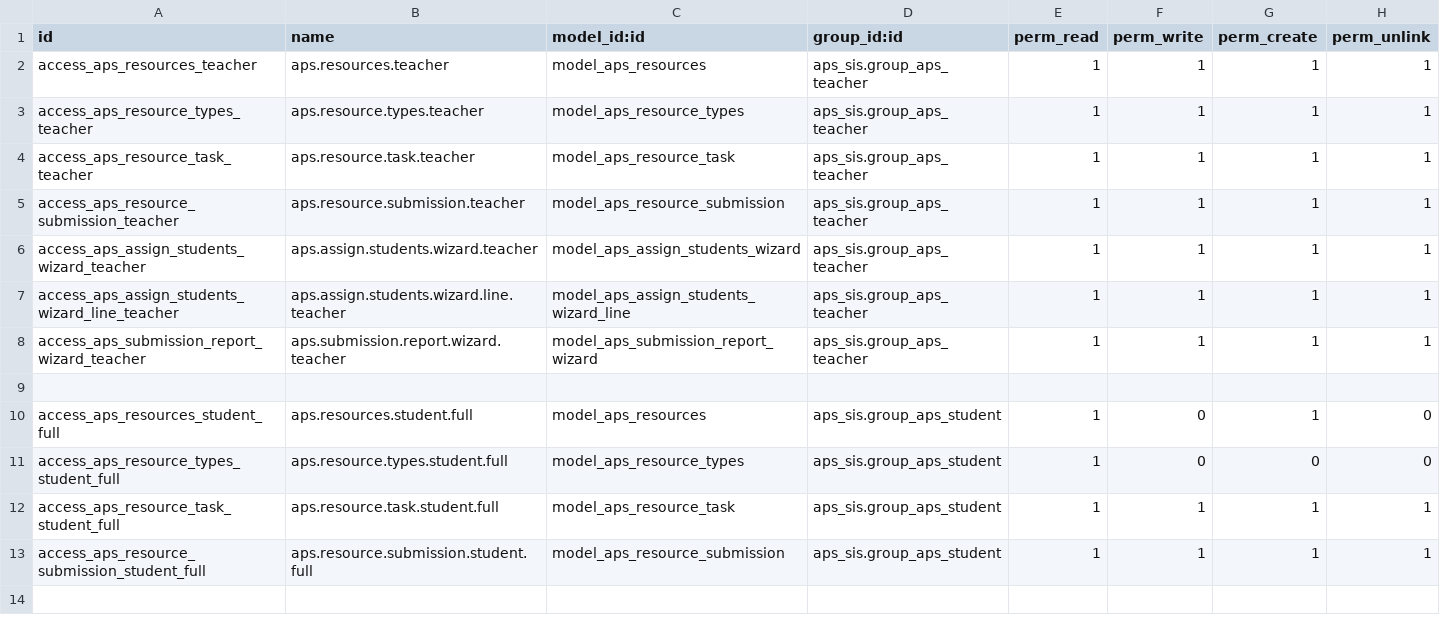
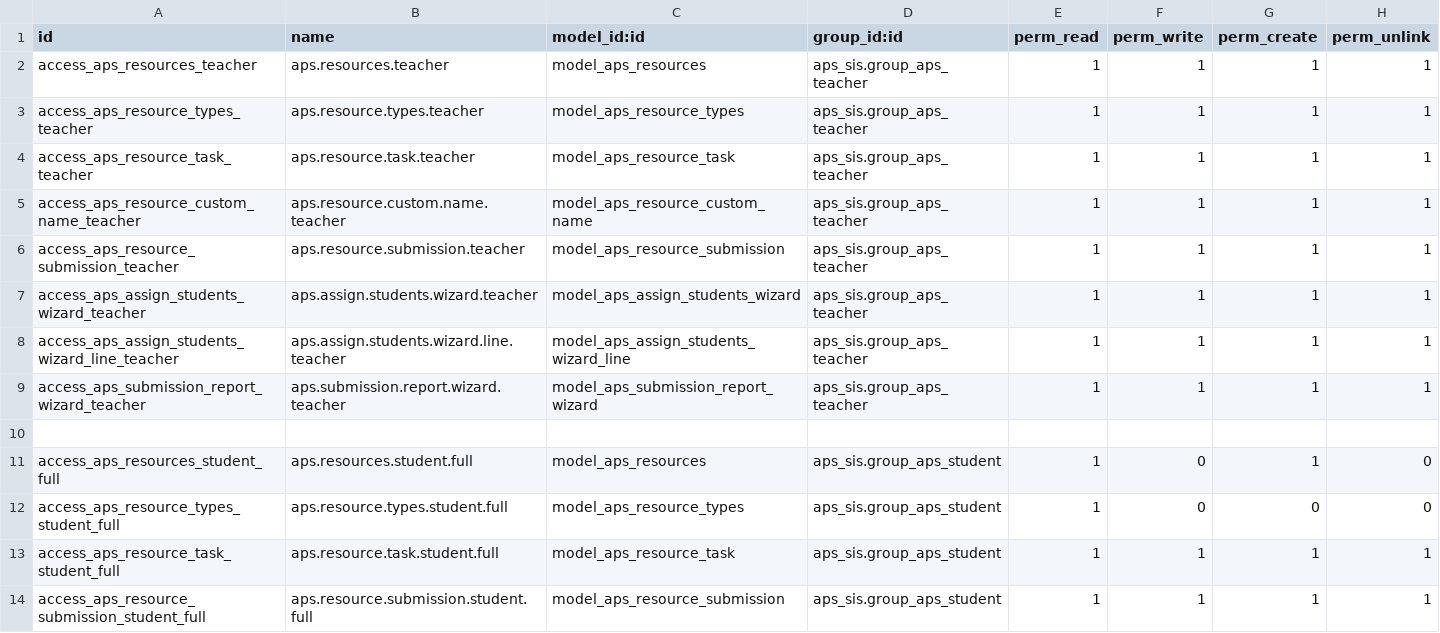
Before and after one commit to agrogers/aps_sis, a CSV file: security/ir.model.access.csv, drawn as a sheet; the diff names each change by its address in the sheet, - before the commit and + after, or states it on an @@ line.

Commit message:
Mostly finished the Custom Name on resources.

```diff
--- a/security/ir.model.access.csv
+++ b/security/ir.model.access.csv
+row 5: access_aps_resource_custom_name_teacher | aps.resource.custom.name.teacher | model_aps_resource_custom_name | aps_sis.group_aps_teacher | 1 | 1 | 1 | 1
```
Also changed, not shown: 11 other files.
